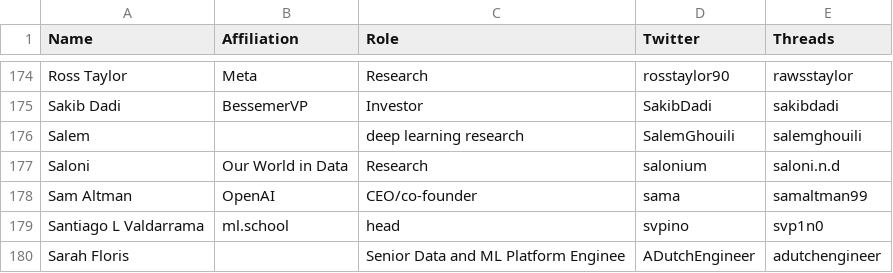
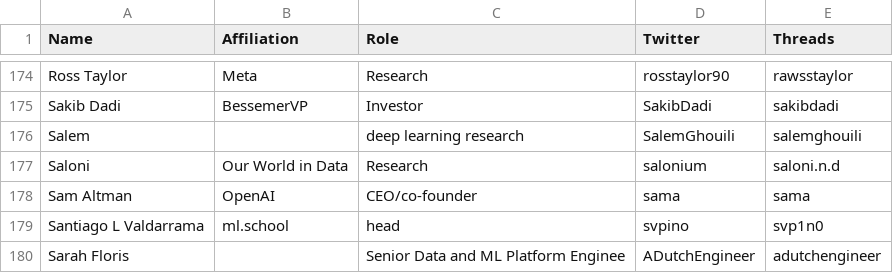
Before and after one commit to aletheap/ai_on_threads, a CSV file: source.csv, drawn as a sheet; only a part is shown, gaps mark what is left out.

```diff
--- a/source.csv
+++ b/source.csv
@@ -177,3 +177,3 @@ Salem,,deep learning research,SalemGhouili,salemghouili
 Saloni,Our World in Data,Research,salonium,saloni.n.d
-Sam Altman,OpenAI,CEO/co-founder,sama,samaltman99
+Sam Altman,OpenAI,CEO/co-founder,sama,sama
 Santiago L Valdarrama,ml.school,head,svpino,svp1n0
```
Also changed, not shown: 1 other file.
